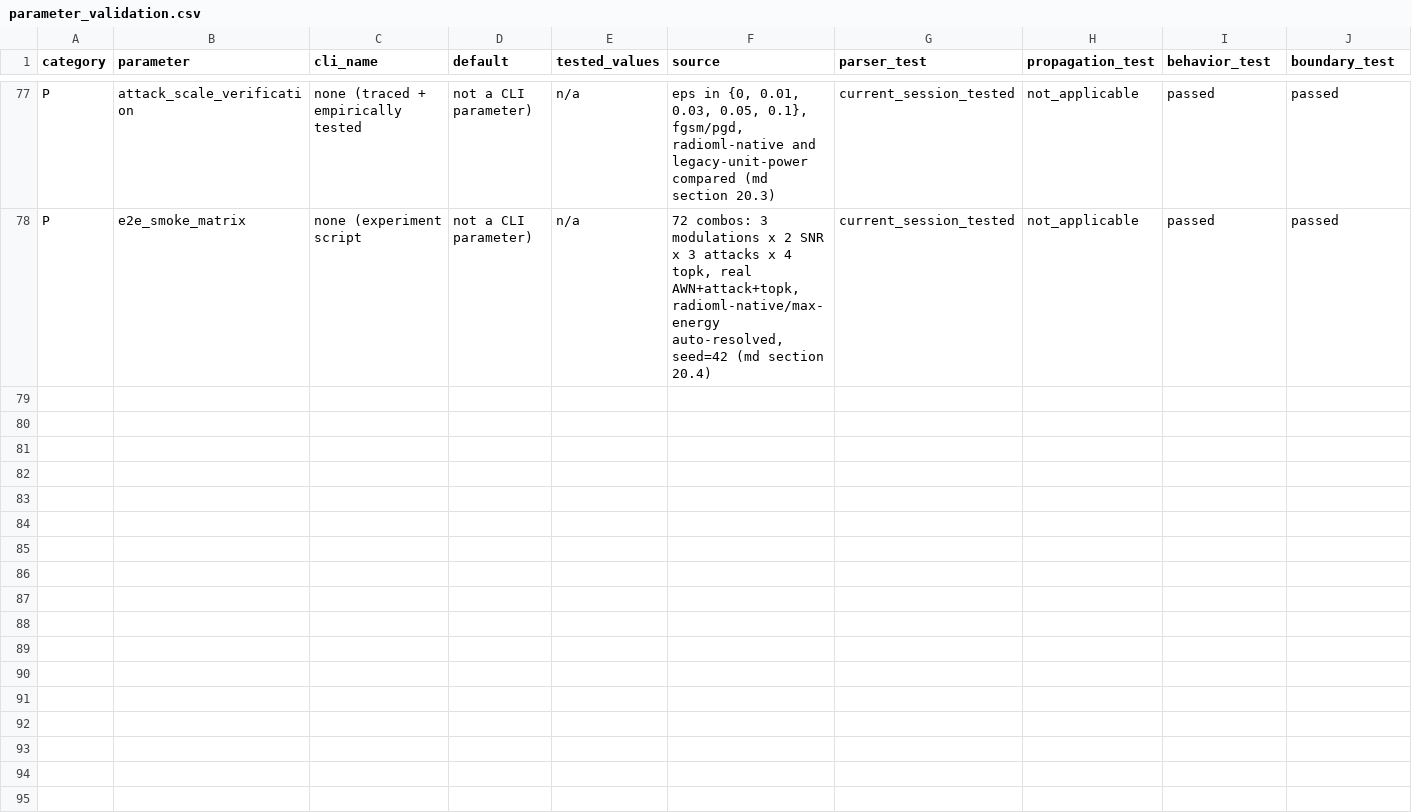
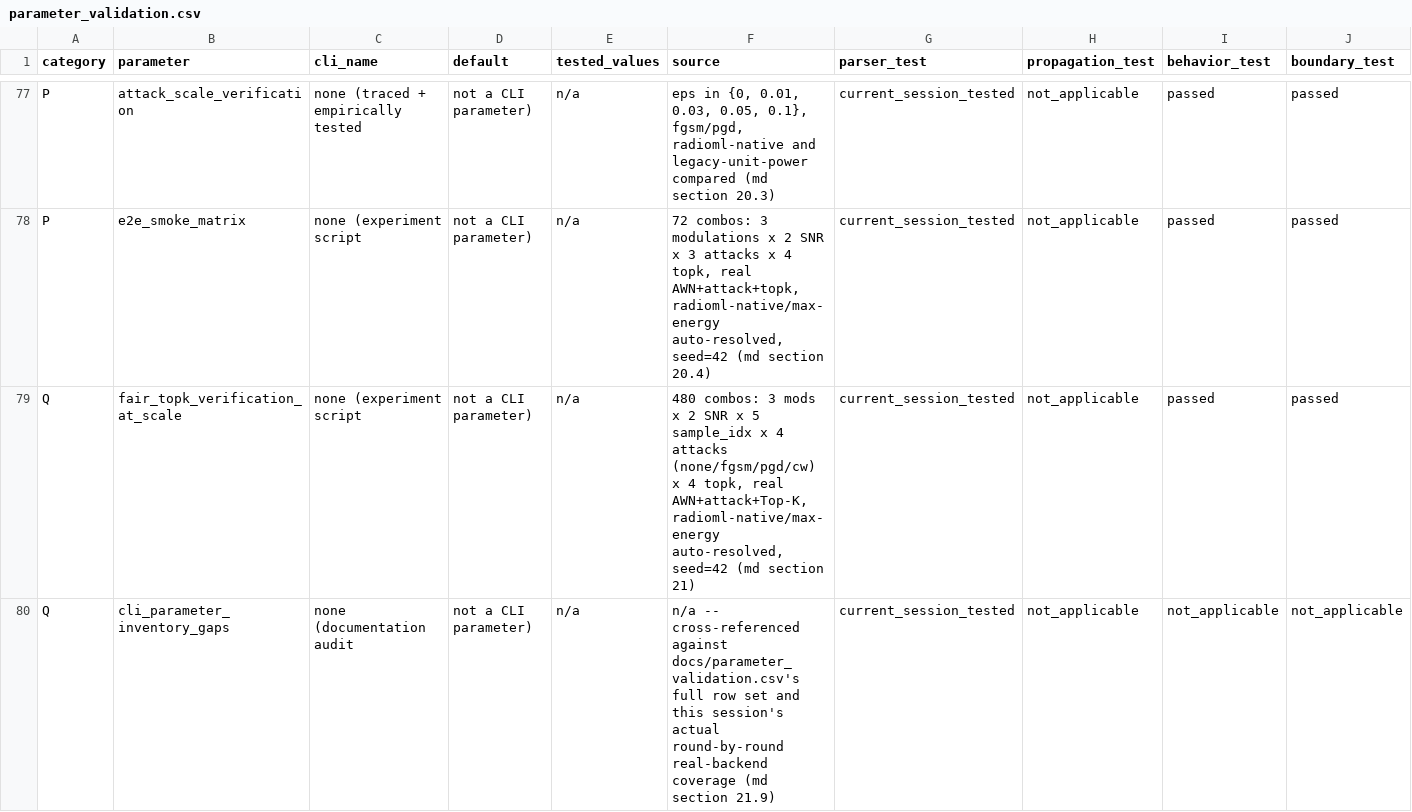
Before and after one commit to L-Lina/sdr-awn-spectrum-sensing-poc, a CSV file: docs/parameter_validation.csv, drawn as a sheet; only a part is shown, gaps mark what is left out; rows hold the shown columns only; the diff names each change by its address in the sheet, - before the commit and + after, or states it on an @@ line.

Commit message:
Verify fair Top-K reuse at scale under radioml-native (480 combos, all 4 attacks)
New experiments/run_fair_topk_matrix.py: 3 modulations x 2 SNR x 5
sample_indices (30 unique samples, 5x round 11's coverage) x 4 attacks
(none/fgsm/pgd/cw) x 4 Top-K values, real AWN + real attack + real Top-K,
radioml-native/max-energy auto-resolved, one fixed seed. 480/480 ok, 0
errors, in 721s.

No fallback occurred anywhere (0/480 rows show any backend status other
than "ok"). Top-K reuse verified at 120 (mod,snr,idx,attack) groups -- 0
show any variation in the attacked IQ across K=10/20/30/40, confirming the
attack is computed exactly once per (sample, attack) and never
regenerated. All four attacks now tested through the full batch pipeline
for the first time (CW was previously only spot-tested); reproducibility
confirmed bit-identical including with CW specifically. Defense recovery
rate, now backed by 25-29 changed segments per cell instead of 5-6, shows
a real pattern: FGSM/PGD stay near-zero regardless of K, while CW's
recovery rate rises with K (12% to 36%, peaking at K=30) -- reported as an
observed pattern at this sample size, not claimed as formally significant.

No bugs were found this round -- the matrix and every verification check
passed on the first attempt, so no src/ changes were needed. One
incidental check confirmed multi-burst mode is compatible with max-energy
alignment (never explicitly verified before).

Compiled a full CLI parameter inventory identifying validation-depth gaps
(docs/parameter_validation.md section 21.9): only 2/20 RadioML SNR levels
and 3/11 modulations have ever been tested with real attack; no attack-eps
sweep has run through the batch pipeline; several sensing parameters were
last swept under pre-alignment-fix defaults and never re-verified under
max-energy/radioml-native.

```diff
--- a/docs/parameter_validation.csv
+++ b/docs/parameter_validation.csv
+row 79: Q | fair_topk_verification_at_scale | none (experiment script | not a CLI parameter) | n/a | 480 combos: 3 mods x 2 SNR x 5 sample_idx x 4 attacks (none/fgsm/pgd/cw) x 4 topk, real AWN+attack+Top-K, radioml-native/max-energy auto-resolved, seed=42 (md section 21) | current_session_tested | not_applicable | passed | passed
+row 80: Q | cli_parameter_inventory_gaps | none (documentation audit | not a CLI parameter) | n/a | n/a -- cross-referenced against docs/parameter_validation.csv's full row set and this session's actual round-by-round real-backend coverage (md section 21.9) | current_session_tested | not_applicable | not_applicable | not_applicable
```
Also changed, not shown: 2 other files.
